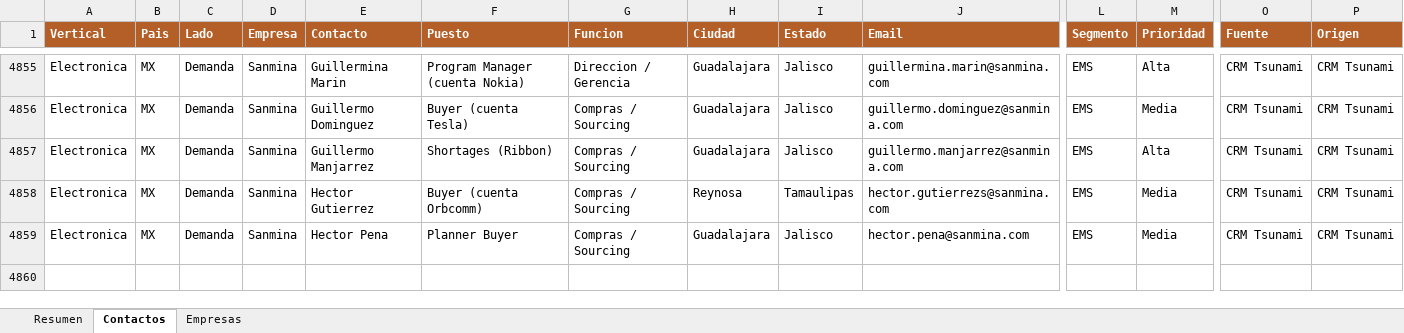
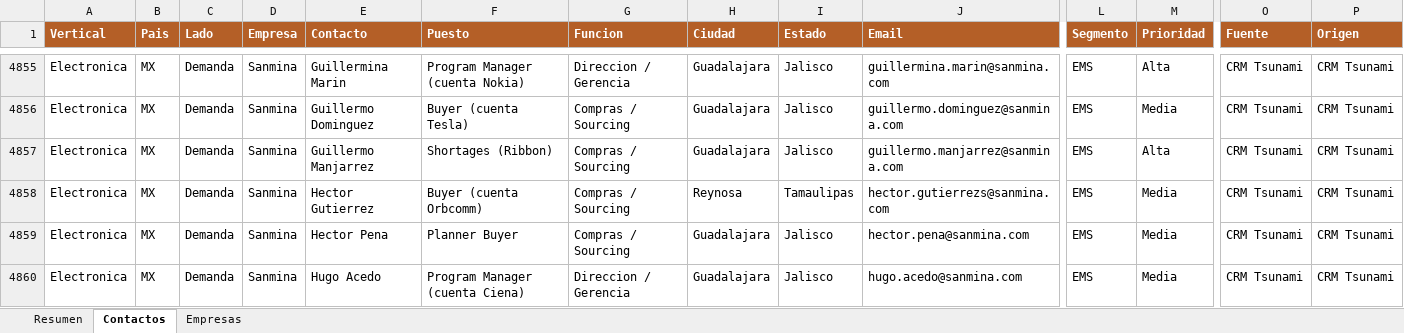
Before and after one commit to carlosmoreno793508/Cosas-Carlos, an Excel workbook: GrowProkure/05-Recursos/Base_Maestra_GrowProkure.xlsx, sheet Contactos, drawn as a sheet; only a part is shown, gaps mark what is left out; values as stored, in another font and other column widths than the file's, no borders; rows hold the shown columns only; the diff names each change by its address in the sheet, - before the commit and + after, or states it on an @@ line.

```diff
--- a/GrowProkure/05-Recursos/Base_Maestra_GrowProkure.xlsx (sheet Contactos)
+++ b/GrowProkure/05-Recursos/Base_Maestra_GrowProkure.xlsx (sheet Contactos)
+row 4860: Electronica | MX | Demanda | Sanmina | Hugo Acedo | Program Manager (cuenta Ciena) | Direccion / Gerencia | Guadalajara | Jalisco | hugo.acedo@sanmina.com | EMS | Media | CRM Tsunami | CRM Tsunami
```
